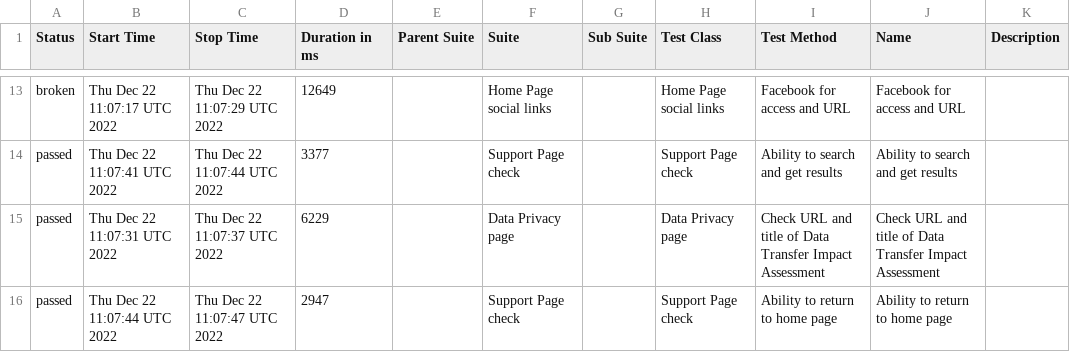
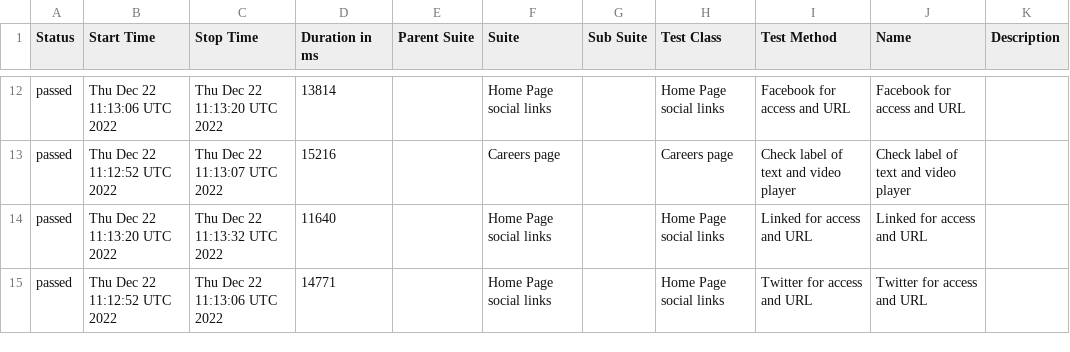
Before and after one commit to Qube0d/wdio_telnyx, a CSV file: docs/data/suites.csv, drawn as a sheet; only a part is shown, gaps mark what is left out; the diff covers the shown part only.

```diff
--- a/docs/data/suites.csv
+++ b/docs/data/suites.csv
@@ -13,4 +12,4 @@
-"broken","Thu Dec 22 11:07:17 UTC 2022","Thu Dec 22 11:07:29 UTC 2022","12649","","Home Page social links","","Home Page social links","Facebook for access and URL","Facebook for access and URL",""
-"passed","Thu Dec 22 11:07:41 UTC 2022","Thu Dec 22 11:07:44 UTC 2022","3377","","Support Page check","","Support Page check","Ability to search and get results","Ability to search and get results",""
-"passed","Thu Dec 22 11:07:31 UTC 2022","Thu Dec 22 11:07:37 UTC 2022","6229","","Data Privacy page","","Data Privacy page","Check URL and title of Data Transfer Impact Assessment","Check URL and title of Data Transfer Impact Assessment",""
-"passed","Thu Dec 22 11:07:44 UTC 2022","Thu Dec 22 11:07:47 UTC 2022","2947","","Support Page check","","Support Page check","Ability to return to home page","Ability to return to home page",""
+"passed","Thu Dec 22 11:13:06 UTC 2022","Thu Dec 22 11:13:20 UTC 2022","13814","","Home Page social links","","Home Page social links","Facebook for access and URL","Facebook for access and URL",""
+"passed","Thu Dec 22 11:12:52 UTC 2022","Thu Dec 22 11:13:07 UTC 2022","15216","","Careers page","","Careers page","Check label of text and video player","Check label of text and video player",""
+"passed","Thu Dec 22 11:13:20 UTC 2022","Thu Dec 22 11:13:32 UTC 2022","11640","","Home Page social links","","Home Page social links","Linked for access and URL","Linked for access and URL",""
+"passed","Thu Dec 22 11:12:52 UTC 2022","Thu Dec 22 11:13:06 UTC 2022","14771","","Home Page social links","","Home Page social links","Twitter for access and URL","Twitter for access and URL",""
```
Also changed, not shown: 4 added rows, 5 removed rows and 24 edited cells elsewhere in this file, 54 other files.
